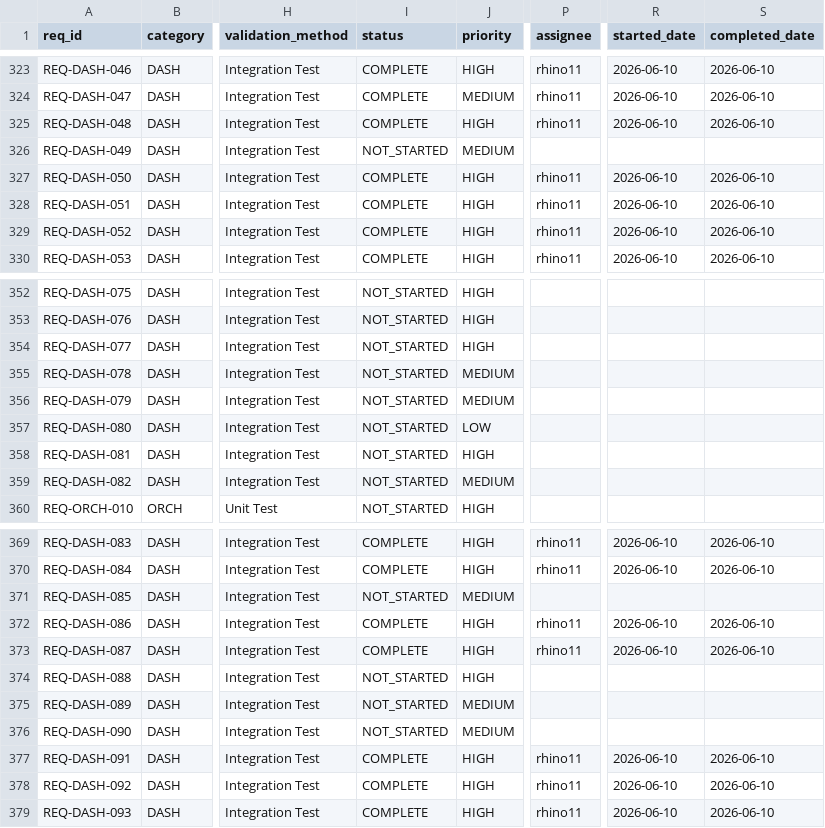
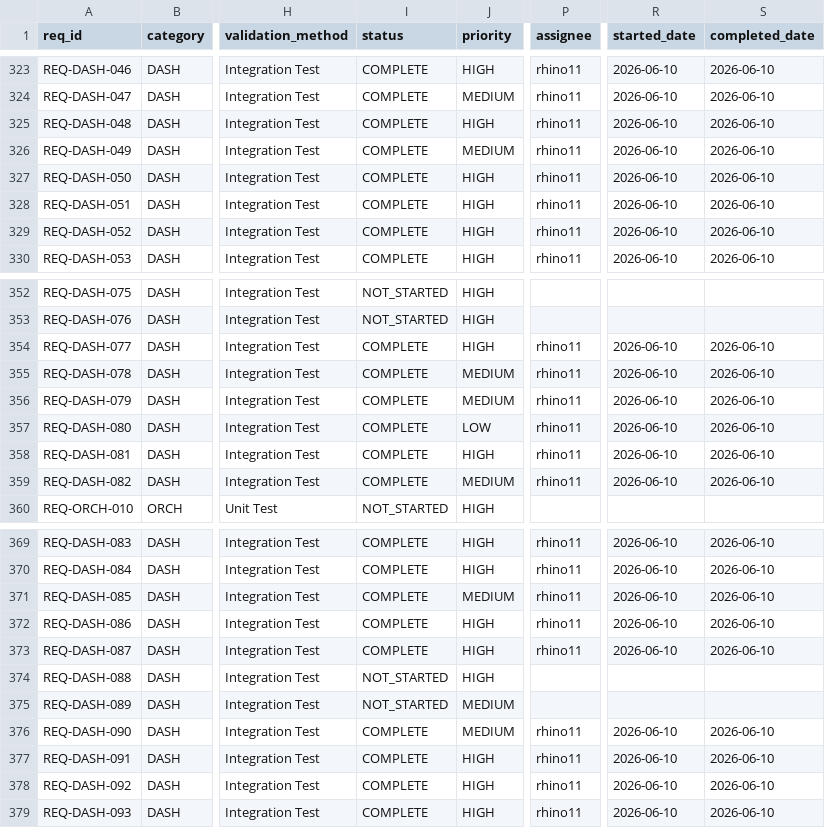
Before and after one commit to rtmx-ai/rtmx, a CSV file: .rtmx/database.csv, drawn as a sheet; only a part is shown, gaps mark what is left out; the diff names each change by its address in the sheet, - before the commit and + after, or states it on an @@ line.

```diff
--- a/.rtmx/database.csv
+++ b/.rtmx/database.csv
-I326 (status): NOT_STARTED
+I326 (status): COMPLETE
-P326 (assignee): (empty)
+P326 (assignee): rhino11
-R326 (started_date): (empty)
+R326 (started_date): 2026-06-10
-S326 (completed_date): (empty)
+S326 (completed_date): 2026-06-10
-I354:I359 (status): NOT_STARTED
+I354:I359 (status): COMPLETE
-P354:P359 (assignee): (empty)
+P354:P359 (assignee): rhino11
-R354:R359 (started_date): (empty)
+R354:R359 (started_date): 2026-06-10
-S354:S359 (completed_date): (empty)
+S354:S359 (completed_date): 2026-06-10
-I371 (status): NOT_STARTED
+I371 (status): COMPLETE
-P371 (assignee): (empty)
+P371 (assignee): rhino11
-R371 (started_date): (empty)
+R371 (started_date): 2026-06-10
-S371 (completed_date): (empty)
+S371 (completed_date): 2026-06-10
-I376 (status): NOT_STARTED
+I376 (status): COMPLETE
-P376 (assignee): (empty)
+P376 (assignee): rhino11
-R376 (started_date): (empty)
+R376 (started_date): 2026-06-10
-S376 (completed_date): (empty)
+S376 (completed_date): 2026-06-10
```
Also changed, not shown: 6 other files.
